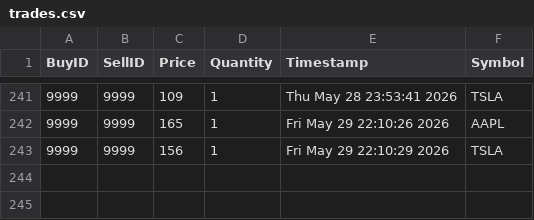
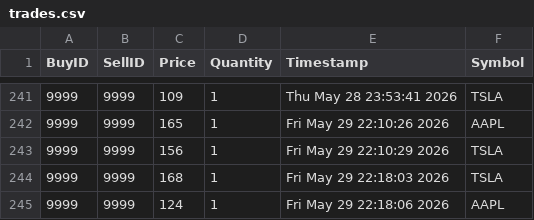
Before and after one commit to nivaanig01/trade-engine, a CSV file: trades.csv, drawn as a sheet; only a part is shown, gaps mark what is left out; the diff names each change by its address in the sheet, - before the commit and + after, or states it on an @@ line.

```diff
--- a/trades.csv
+++ b/trades.csv
+row 244: 9999 | 9999 | 168 | 1 | Fri May 29 22:18:03 2026 | TSLA
+row 245: 9999 | 9999 | 124 | 1 | Fri May 29 22:18:06 2026 | AAPL
```
Also changed, not shown: 2 other files.
